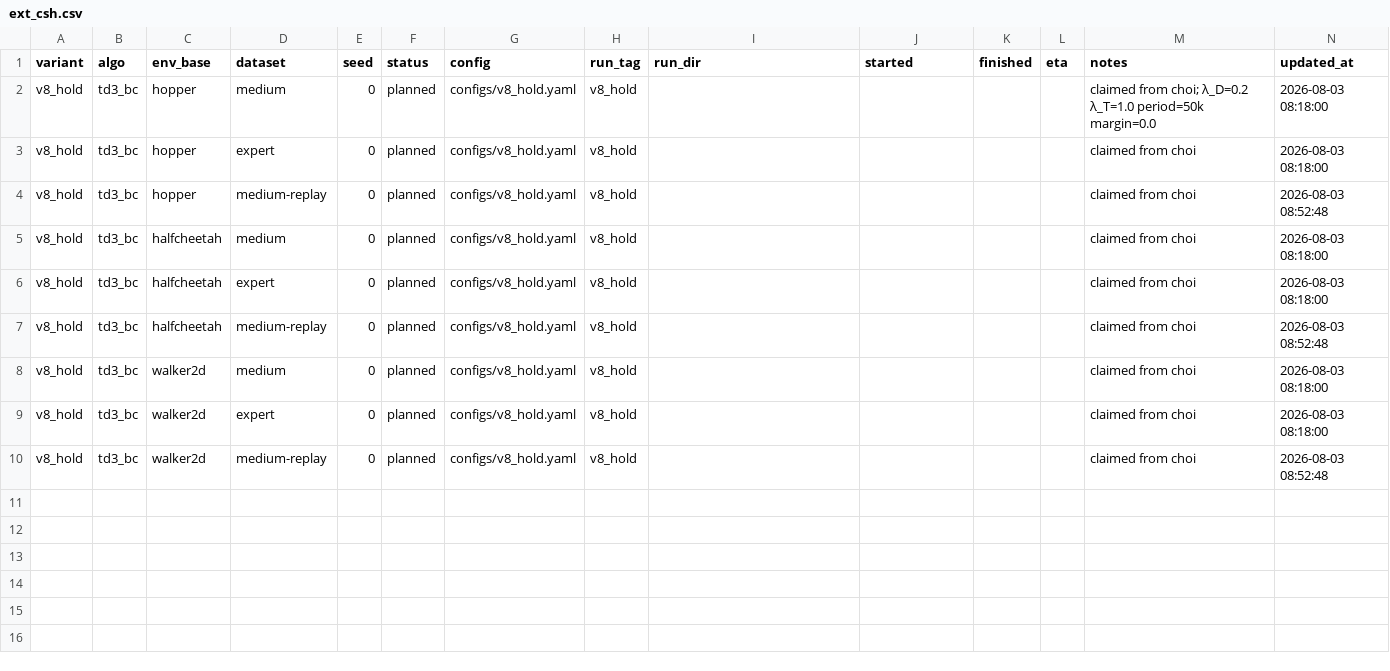
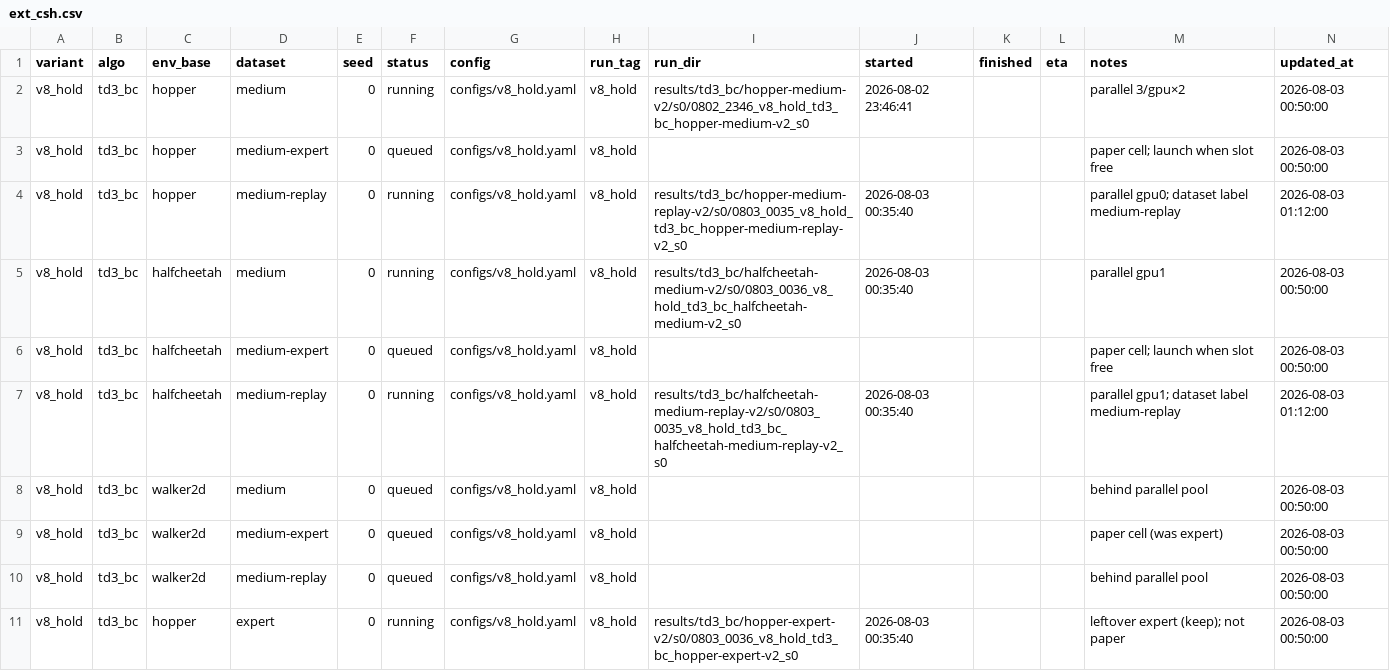
Before and after one commit to seonvin0319/CAPO, a CSV file: host/ext_csh.csv, drawn as a sheet; only a part is shown; the diff covers the shown part only.

Commit message:
host(ext_csh): refresh v8_hold board (launch)

```diff
--- a/host/ext_csh.csv
+++ b/host/ext_csh.csv
@@ -1,10 +1,11 @@
 variant,algo,env_base,dataset,seed,status,config,run_tag,run_dir,started,finished,eta,notes,updated_at
-v8_hold,td3_bc,hopper,medium,0,planned,configs/v8_hold.yaml,v8_hold,,,,,claimed from choi; λ_D=0.2 λ_T=1.0 period=50k margin=0.0,2026-08-03 08:18:00
-v8_hold,td3_bc,hopper,expert,0,planned,configs/v8_hold.yaml,v8_hold,,,,,claimed from choi,2026-08-03 08:18:00
-v8_hold,td3_bc,hopper,medium-replay,0,planned,configs/v8_hold.yaml,v8_hold,,,,,claimed from choi,2026-08-03 08:52:48
-v8_hold,td3_bc,halfcheetah,medium,0,planned,configs/v8_hold.yaml,v8_hold,,,,,claimed from choi,2026-08-03 08:18:00
-v8_hold,td3_bc,halfcheetah,expert,0,planned,configs/v8_hold.yaml,v8_hold,,,,,claimed from choi,2026-08-03 08:18:00
-v8_hold,td3_bc,halfcheetah,medium-replay,0,planned,configs/v8_hold.yaml,v8_hold,,,,,claimed from choi,2026-08-03 08:52:48
-v8_hold,td3_bc,walker2d,medium,0,planned,configs/v8_hold.yaml,v8_hold,,,,,claimed from choi,2026-08-03 08:18:00
-v8_hold,td3_bc,walker2d,expert,0,planned,configs/v8_hold.yaml,v8_hold,,,,,claimed from choi,2026-08-03 08:18:00
-v8_hold,td3_bc,walker2d,medium-replay,0,planned,configs/v8_hold.yaml,v8_hold,,,,,claimed from choi,2026-08-03 08:52:48
+v8_hold,td3_bc,hopper,medium,0,running,configs/v8_hold.yaml,v8_hold,results/td3_bc/hopper-medium-v2/s0/0802_2346_v8_hold_td3_bc_hopper-medium-v2_s0,2026-08-02 23:46:41,,,parallel 3/gpu×2,2026-08-03 00:50:00
+v8_hold,td3_bc,hopper,medium-expert,0,queued,configs/v8_hold.yaml,v8_hold,,,,,paper cell; launch when slot free,2026-08-03 00:50:00
+v8_hold,td3_bc,hopper,medium-replay,0,running,configs/v8_hold.yaml,v8_hold,results/td3_bc/hopper-medium-replay-v2/s0/0803_0035_v8_hold_td3_bc_hopper-medium-replay-v2_s0,2026-08-03 00:35:40,,,parallel gpu0; dataset label medium-replay,2026-08-03 01:12:00
+v8_hold,td3_bc,halfcheetah,medium,0,running,configs/v8_hold.yaml,v8_hold,results/td3_bc/halfcheetah-medium-v2/s0/0803_0036_v8_hold_td3_bc_halfcheetah-medium-v2_s0,2026-08-03 00:35:40,,,parallel gpu1,2026-08-03 00:50:00
+v8_hold,td3_bc,halfcheetah,medium-expert,0,queued,configs/v8_hold.yaml,v8_hold,,,,,paper cell; launch when slot free,2026-08-03 00:50:00
+v8_hold,td3_bc,halfcheetah,medium-replay,0,running,configs/v8_hold.yaml,v8_hold,results/td3_bc/halfcheetah-medium-replay-v2/s0/0803_0035_v8_hold_td3_bc_halfcheetah-medium-replay-v2_s0,2026-08-03 00:35:40,,,parallel gpu1; dataset label medium-replay,2026-08-03 01:12:00
+v8_hold,td3_bc,walker2d,medium,0,queued,configs/v8_hold.yaml,v8_hold,,,,,behind parallel pool,2026-08-03 00:50:00
+v8_hold,td3_bc,walker2d,medium-expert,0,queued,configs/v8_hold.yaml,v8_hold,,,,,paper cell (was expert),2026-08-03 00:50:00
+v8_hold,td3_bc,walker2d,medium-replay,0,queued,configs/v8_hold.yaml,v8_hold,,,,,behind parallel pool,2026-08-03 00:50:00
+v8_hold,td3_bc,hopper,expert,0,running,configs/v8_hold.yaml,v8_hold,results/td3_bc/hopper-expert-v2/s0/0803_0036_v8_hold_td3_bc_hopper-expert-v2_s0,2026-08-03 00:35:40,,,leftover expert (keep); not paper,2026-08-03 00:50:00
```
Also changed, not shown: 1 added row elsewhere in this file, 1 other file.
